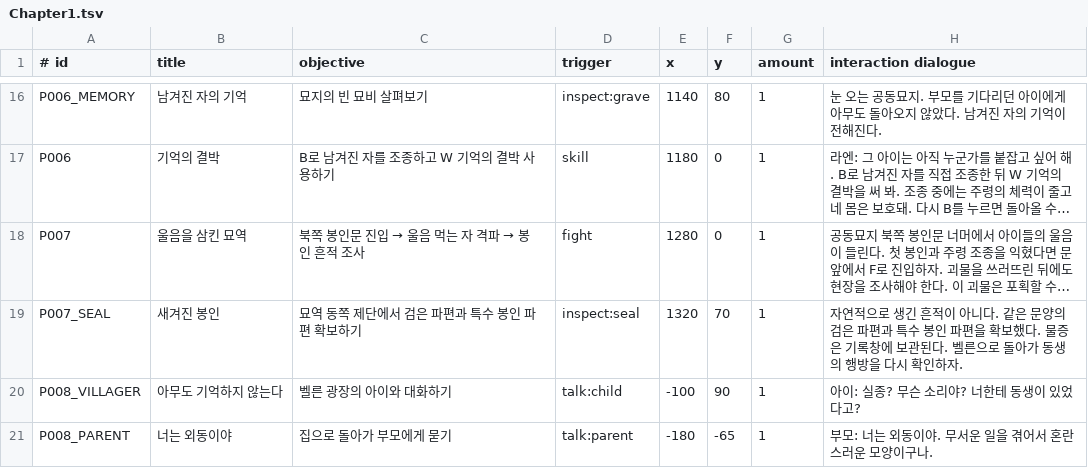
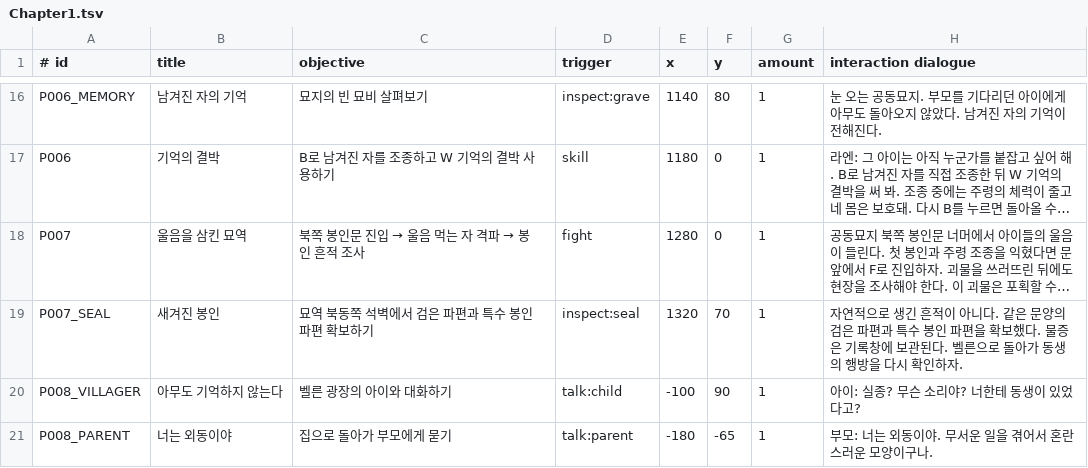
Before and after one commit to YongD-code/2026GSE01, a TSV file: SimpleGame/Data/Chapter1.tsv, drawn as a sheet; only a part is shown, gaps mark what is left out; long unchanged cells end in …; the diff names each change by its address in the sheet, - before the commit and + after, or states it on an @@ line.

```diff
--- a/SimpleGame/Data/Chapter1.tsv
+++ b/SimpleGame/Data/Chapter1.tsv
-C19 (objective): 묘역 동쪽 제단에서 검은 파편과 특수 봉인 파편 확보하기
+C19 (objective): 묘역 북동쪽 석벽에서 검은 파편과 특수 봉인 파편 확보하기
```
Also changed, not shown: 7 other files.
